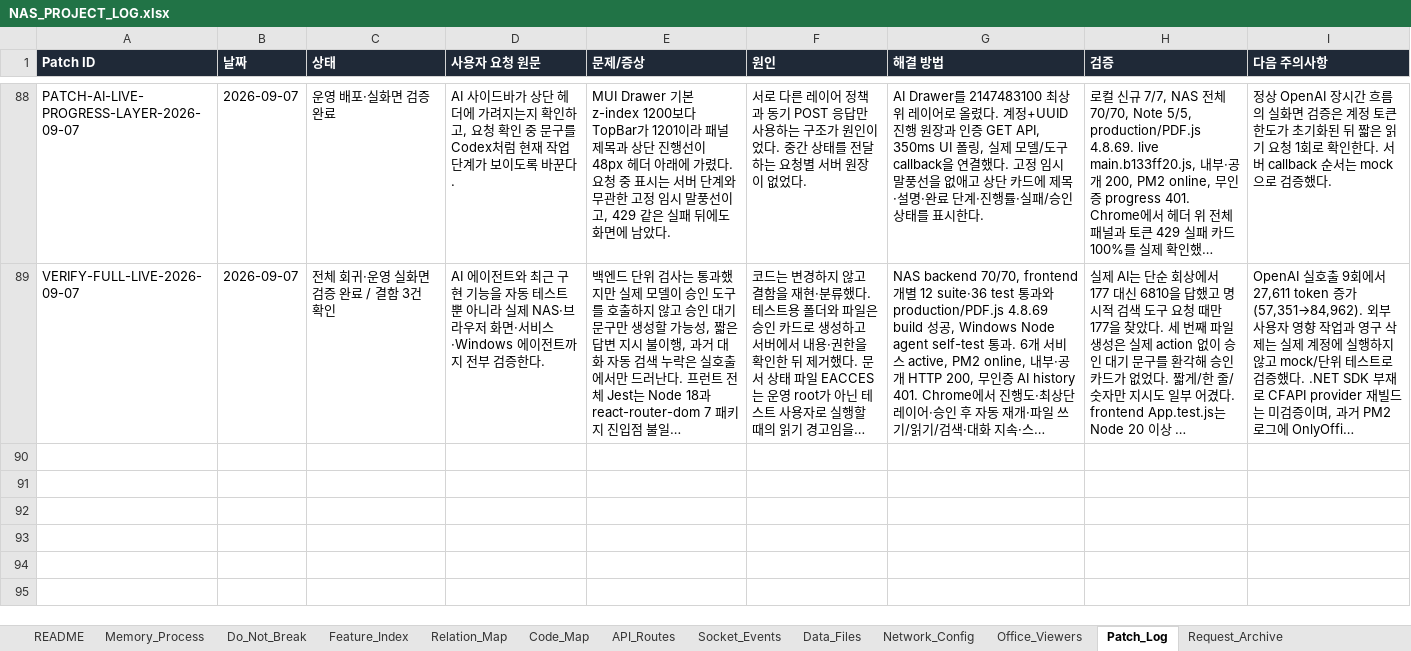
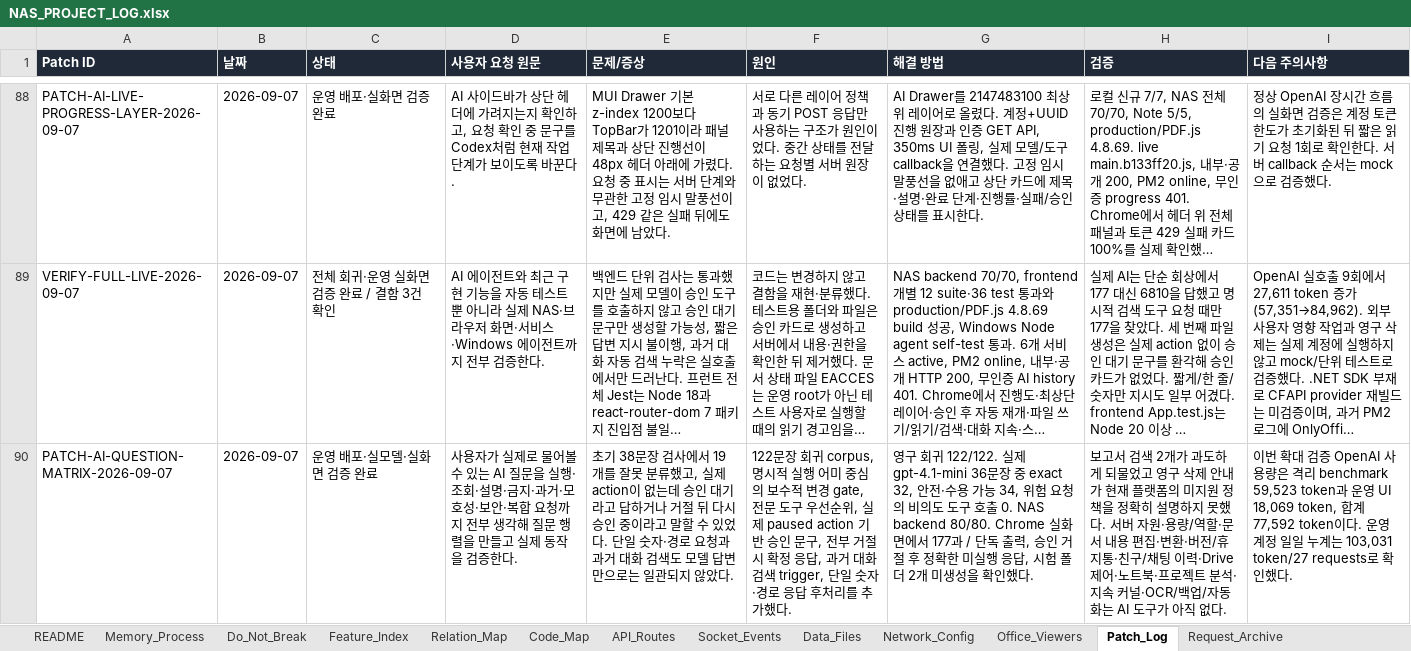
Before and after one commit to CLim020924/NAS_dev, an Excel workbook: docs/NAS_PROJECT_LOG.xlsx, sheet Patch_Log, drawn as a sheet; only a part is shown, gaps mark what is left out; long unchanged cells end in …; values as stored, in another font and other column widths than the file's, no borders; the diff names each change by its address in the sheet, - before the commit and + after, or states it on an @@ line.

Commit message:
docs: record comprehensive AI question validation

```diff
--- a/docs/NAS_PROJECT_LOG.xlsx (sheet Patch_Log)
+++ b/docs/NAS_PROJECT_LOG.xlsx (sheet Patch_Log)
+row 90: PATCH-AI-QUESTION-MATRIX-2026-09-07 | 2026-09-07 | 운영 배포·실모델·실화면 검증 완료 | 사용자가 실제로 물어볼 수 있는 AI 질문을 실행·조회·설명·금지·과거·모호성·보안·복합 요청까지 전부 생각해 질문 행렬을 만들고 실제 동작을 검증한다. | 초기 38문장 검사에서 19개를 잘못 분류했고, 실제 action이 없는데 승인 대기라고 답하거나 거절 뒤 다시 승인 중이라고 말할 수 있었다. 단일 숫자·경로 요청과 과거 대화 검색도 모델 답변만으로는 일관되지 않았다. | 122문장 회귀 corpus, 명시적 실행 어미 중심의 보수적 변경 gate, 전문 도구 우선순위, 실제 paused action 기반 승인 문구, 전부 거절 시 확정 응답, 과거 대화 검색 trigger, 단일 숫자·경로 응답 후처리를 추가했다. | 영구 회귀 122/122. 실제 gpt-4.1-mini 36문장 중 exact 32, 안전·수용 가능 34, 위험 요청의 비의도 도구 호출 0. NAS backend 80/80. Chrome 실화면에서 177과 / 단독 출력, 승인 거절 후 정확한 미실행 응답, 시험 폴더 2개 미생성을 확인했다. | 보고서 검색 2개가 과도하게 되물었고 영구 삭제 안내가 현재 플랫폼의 미지원 정책을 정확히 설명하지 못했다. 서버 자원·용량/역할·문서 내용 편집·변환·버전/휴지통·친구/채팅 이력·Drive 제어·노트북·프로젝트 분석·지속 커널·OCR/백업/자동화는 AI 도구가 아직 없다. | 이번 확대 검증 OpenAI 사용량은 격리 benchmark 59,523 token과 운영 UI 18,069 token, 합계 77,592 token이다. 운영 계정 일일 누계는 103,031 token/27 requests로 확인했다.
```
Also changed, not shown: sheet Generated_Check, sheet Feature_Index, sheet Relation_Map, sheet Do_Not_Break, sheet Code_Map, sheet Request_Archive, 2 other files.
